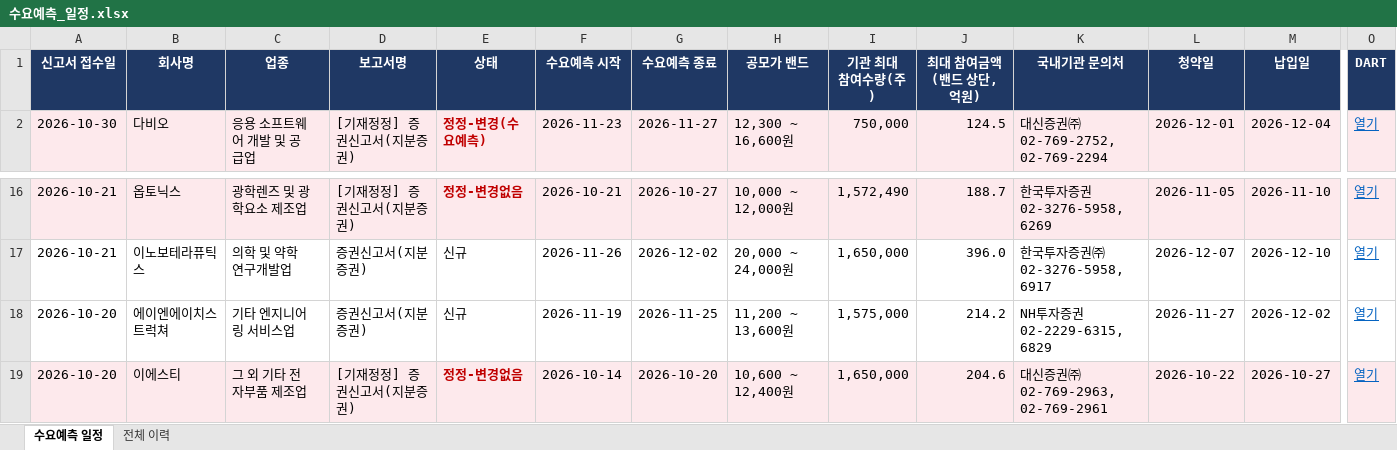
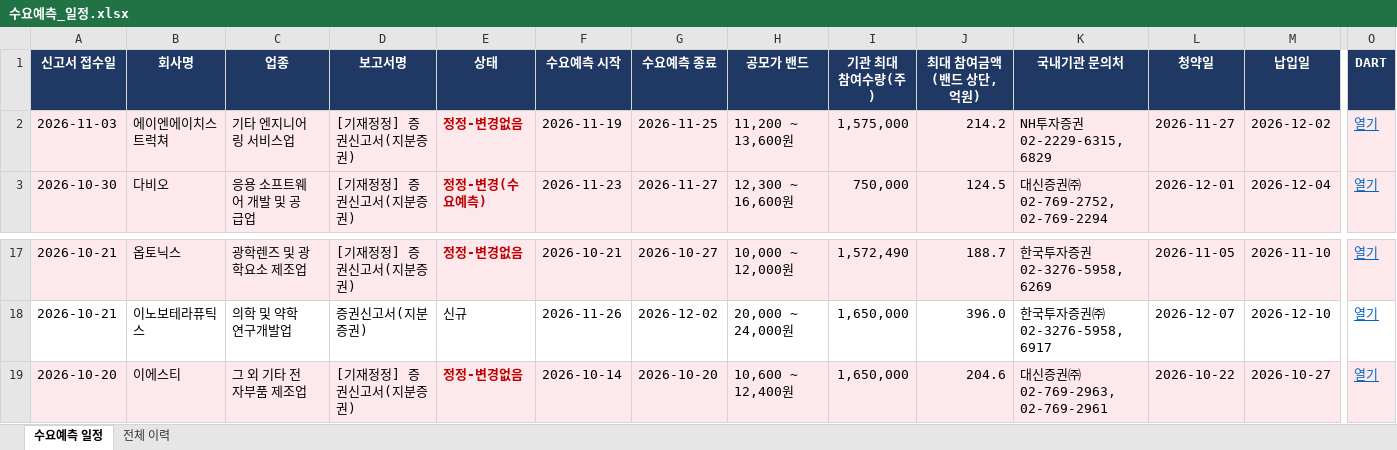
Before and after one commit to population1541/ipo-dashboard, an Excel workbook: 수요예측_일정.xlsx, sheet 수요예측 일정, drawn as a sheet; only a part is shown, gaps mark what is left out; values as stored, in another font and other column widths than the file's, no borders; removed rows and columns are numbered as before the commit, all else as after; rows hold the shown columns only; the diff names each change by its address in the sheet, - before the commit and + after, or states it on an @@ line.

Commit message:
update 2026-11-03 12:00

```diff
--- a/수요예측_일정.xlsx (sheet 수요예측 일정)
+++ b/수요예측_일정.xlsx (sheet 수요예측 일정)
+row 2: 2026-11-03 | 에이엔에이치스트럭쳐 | 기타 엔지니어링 서비스업 | [기재정정] 증권신고서(지분증권) | 정정-변경없음 | 2026-11-19 | 2026-11-25 | 11,200 ~ 13,600원 | 1,575,000 | 214.2 | NH투자증권 02-2229-6315, 6829 | 2026-11-27 | 2026-12-02 | 열기
-row 18: 2026-10-20 | 에이엔에이치스트럭쳐 | 기타 엔지니어링 서비스업 | 증권신고서(지분증권) | 신규 | 2026-11-19 | 2026-11-25 | 11,200 ~ 13,600원 | 1,575,000 | 214.2 | NH투자증권 02-2229-6315, 6829 | 2026-11-27 | 2026-12-02 | 열기
```
Also changed, not shown: sheet 전체 이력.
